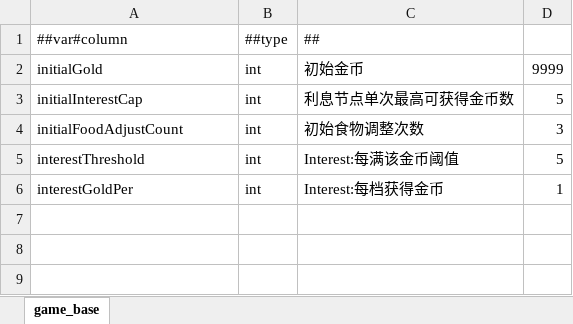
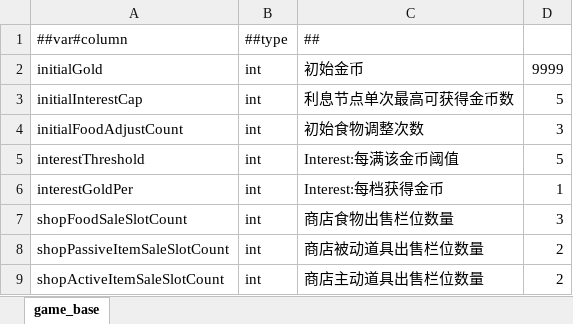
Before and after one commit to 2563495284/gourmetproject, an Excel workbook: GourmetProject/GameConfig/Datas/game_base.xlsx, sheet game_base, drawn as a sheet; values as stored, in another font and other column widths than the file's, no borders; the diff names each change by its address in the sheet, - before the commit and + after, or states it on an @@ line.

```diff
--- a/GourmetProject/GameConfig/Datas/game_base.xlsx (sheet game_base)
+++ b/GourmetProject/GameConfig/Datas/game_base.xlsx (sheet game_base)
+row 7: shopFoodSaleSlotCount | int | 商店食物出售栏位数量 | 3
+row 8: shopPassiveItemSaleSlotCount | int | 商店被动道具出售栏位数量 | 2
+row 9: shopActiveItemSaleSlotCount | int | 商店主动道具出售栏位数量 | 2
```
Also changed, not shown: 3 other files.
